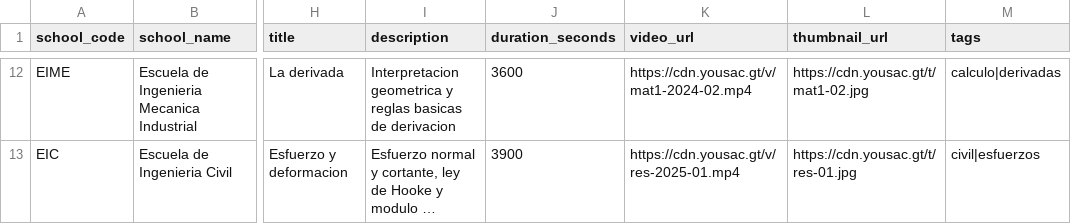
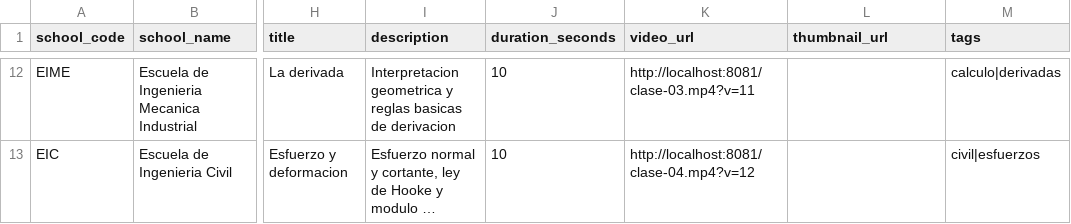
Before and after one commit to Di3go004/SA_PROYECTO_202300449-, a CSV file: DB/samples/clases_semestres_anteriores.csv, drawn as a sheet; only a part is shown, gaps mark what is left out; long unchanged cells end in …; the diff covers the shown part only; the diff names each change by its address in the sheet, - before the commit and + after, or states it on an @@ line.

```diff
--- a/DB/samples/clases_semestres_anteriores.csv
+++ b/DB/samples/clases_semestres_anteriores.csv
-J12 (duration_seconds): 3600
+J12 (duration_seconds): 10
-K12 (video_url): https://cdn.yousac.gt/v/mat1-2024-02.mp4
+K12 (video_url): http://localhost:8081/clase-03.mp4?v=11
-L12 (thumbnail_url): https://cdn.yousac.gt/t/mat1-02.jpg
+L12 (thumbnail_url): (empty)
-J13 (duration_seconds): 3900
+J13 (duration_seconds): 10
-K13 (video_url): https://cdn.yousac.gt/v/res-2025-01.mp4
+K13 (video_url): http://localhost:8081/clase-04.mp4?v=12
-L13 (thumbnail_url): https://cdn.yousac.gt/t/res-01.jpg
+L13 (thumbnail_url): (empty)
```
Also changed, not shown: 30 edited cells elsewhere in this file, DB/samples/clases_con_errores.csv, 8 other files.
